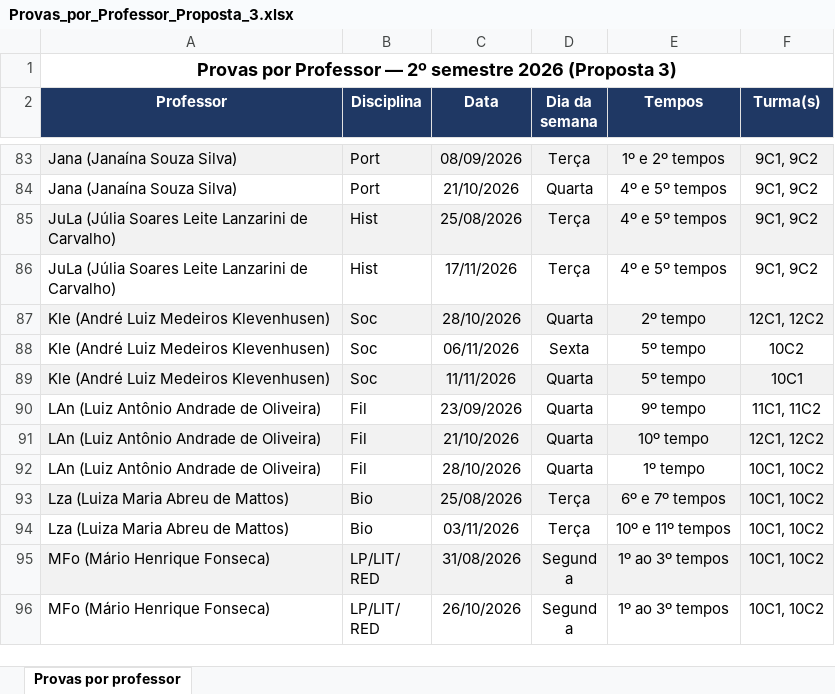
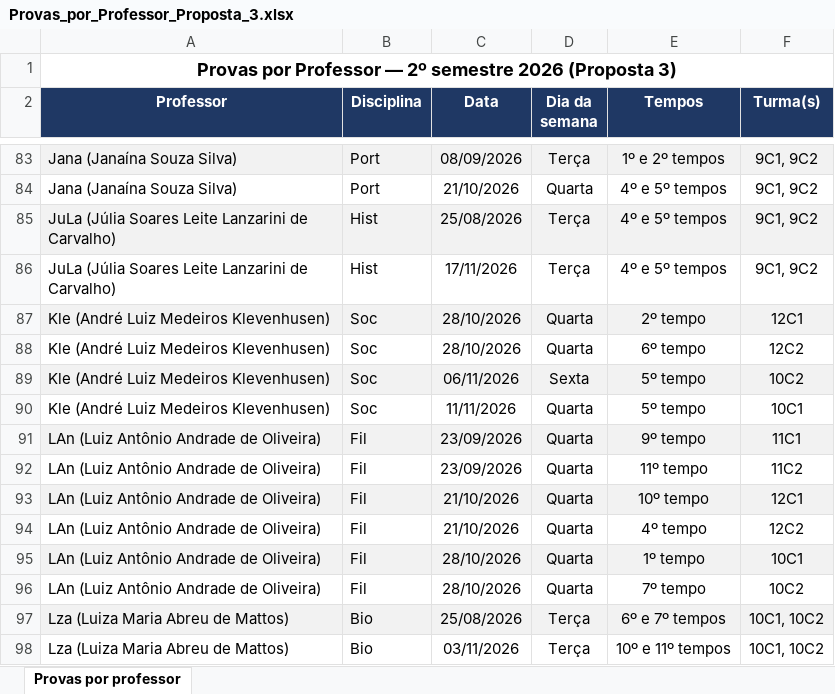
Before and after one commit to cbrener89052/calendarioprovas, an Excel workbook: Horario desenvolvido/Provas_por_Professor_Proposta_3.xlsx, sheet Provas por professor, drawn as a sheet; only a part is shown, gaps mark what is left out; the shorter side is filled out with more unchanged rows; values as stored, in another font and other column widths than the file's, no borders; addresses are those after the commit; the diff names each change by its address in the sheet, - before the commit and + after, or states it on an @@ line.

```diff
--- a/Horario desenvolvido/Provas_por_Professor_Proposta_3.xlsx (sheet Provas por professor)
+++ b/Horario desenvolvido/Provas_por_Professor_Proposta_3.xlsx (sheet Provas por professor)
-F87 (Turma(s)): 12C1, 12C2
+F87 (Turma(s)): 12C1
+row 88: Kle (André Luiz Medeiros Klevenhusen) | Soc | 28/10/2026 | Quarta | 6º tempo | 12C2
-A89:F89 fill: none
+A89:F89 fill: #F2F2F2
-A90:F90 fill: #F2F2F2
+A90:F90 fill: none
-A91:F91 fill: none
+A91:F91 fill: #F2F2F2
-F91 (Turma(s)): 11C1, 11C2
+F91 (Turma(s)): 11C1
+row 92: LAn (Luiz Antônio Andrade de Oliveira) | Fil | 23/09/2026 | Quarta | 11º tempo | 11C2
-F93 (Turma(s)): 12C1, 12C2
+F93 (Turma(s)): 12C1
+row 94: LAn (Luiz Antônio Andrade de Oliveira) | Fil | 21/10/2026 | Quarta | 4º tempo | 12C2
-A95:F95 fill: none
+A95:F95 fill: #F2F2F2
-F95 (Turma(s)): 10C1, 10C2
+F95 (Turma(s)): 10C1
+row 96: LAn (Luiz Antônio Andrade de Oliveira) | Fil | 28/10/2026 | Quarta | 7º tempo | 10C2
```
Also changed, not shown: Horario desenvolvido/Proposta_3_Calendario_Provas_2026_2SEM.xlsx, Horario desenvolvido/Relatorio_Tempos_Cedidos_Proposta_3.xlsx, 6 other files.
